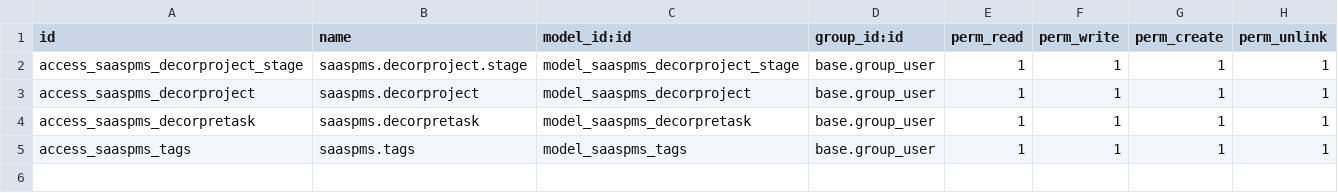
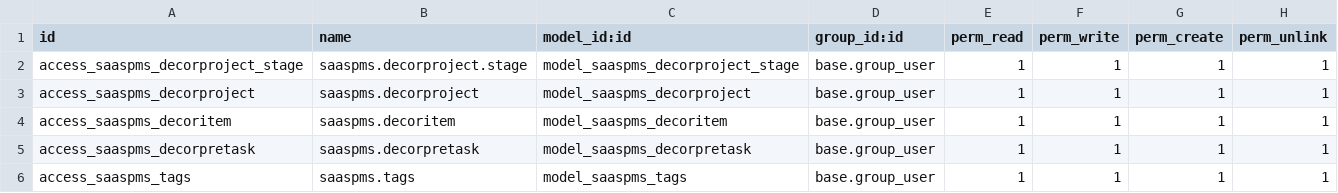
Before and after one commit to desphunter/odoo, a CSV file: custom-addons/saas-pms/security/ir.model.access.csv, drawn as a sheet; the diff names each change by its address in the sheet, - before the commit and + after, or states it on an @@ line.

Commit message:
V0.2.1 decoritem

```diff
--- a/custom-addons/saas-pms/security/ir.model.access.csv
+++ b/custom-addons/saas-pms/security/ir.model.access.csv
+row 4: access_saaspms_decoritem | saaspms.decoritem | model_saaspms_decoritem | base.group_user | 1 | 1 | 1 | 1
```
Also changed, not shown: 9 other files.
